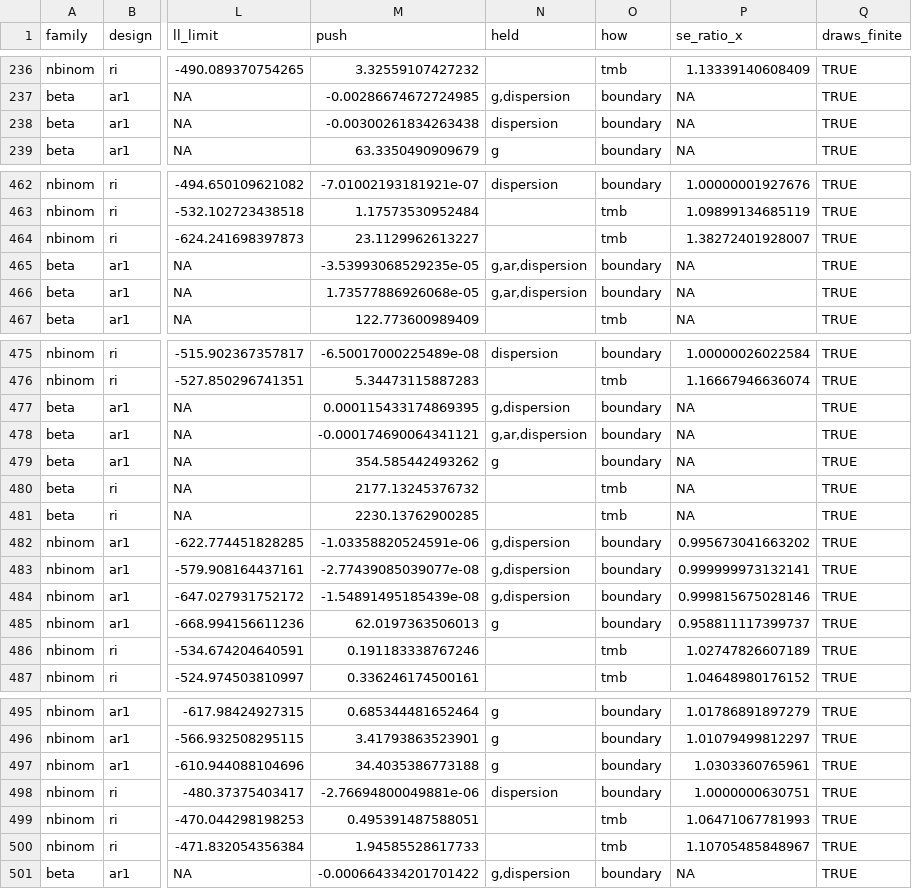
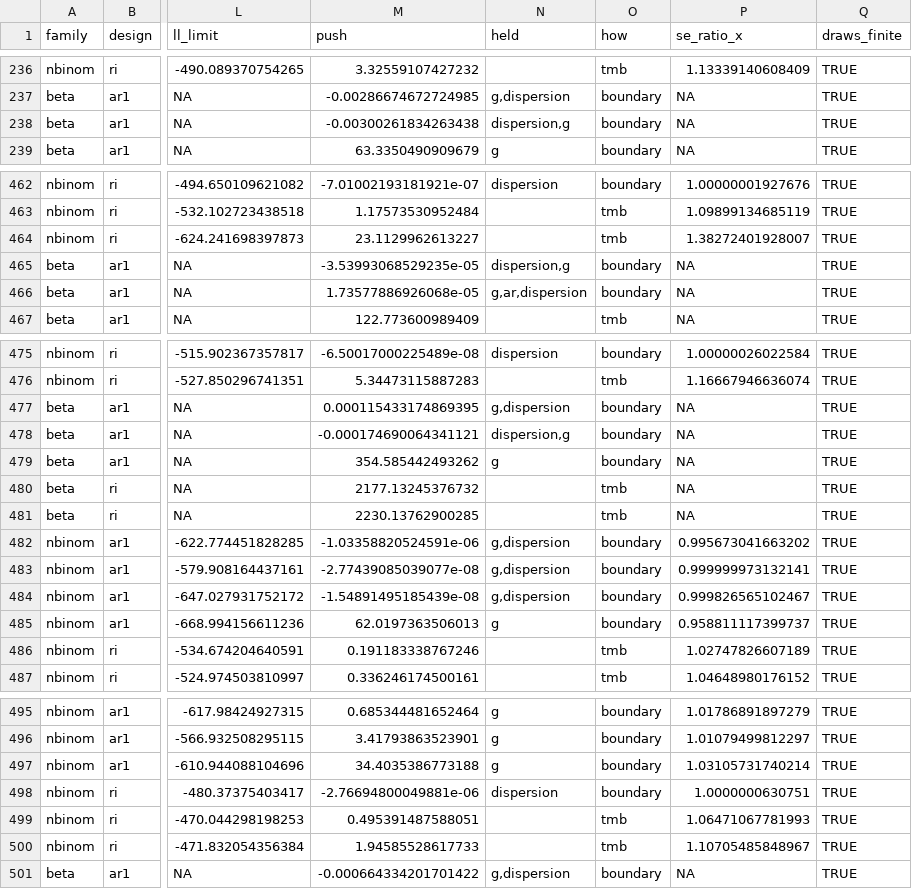
Before and after one commit to huttoncp/illume, a CSV file: studies/runs/0.0.8.9000/dispersion_limit/dispersion_limit_verify.csv, drawn as a sheet; only a part is shown, gaps mark what is left out; the diff covers the shown part only; the diff names each change by its address in the sheet, - before the commit and + after, or states it on an @@ line.

```diff
--- a/studies/runs/0.0.8.9000/dispersion_limit/dispersion_limit_verify.csv
+++ b/studies/runs/0.0.8.9000/dispersion_limit/dispersion_limit_verify.csv
-N238 (held): dispersion
+N238 (held): dispersion,g
-N465 (held): g,ar,dispersion
+N465 (held): dispersion,g
-N478 (held): g,ar,dispersion
+N478 (held): dispersion,g
-P484 (se_ratio_x): 0.999815675028146
+P484 (se_ratio_x): 0.999826565102467
-P497 (se_ratio_x): 1.0303360765961
+P497 (se_ratio_x): 1.03105731740214
```
Also changed, not shown: 24 edited cells elsewhere in this file, studies/runs/0.0.8.9000/dispersion_limit/dispersion_limit_gaussian_verify.csv, 1 other file.
